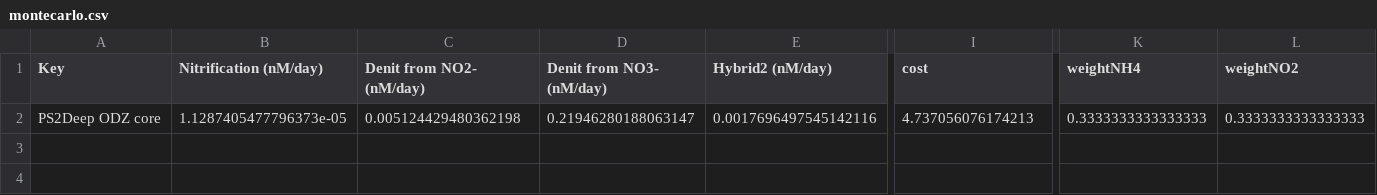
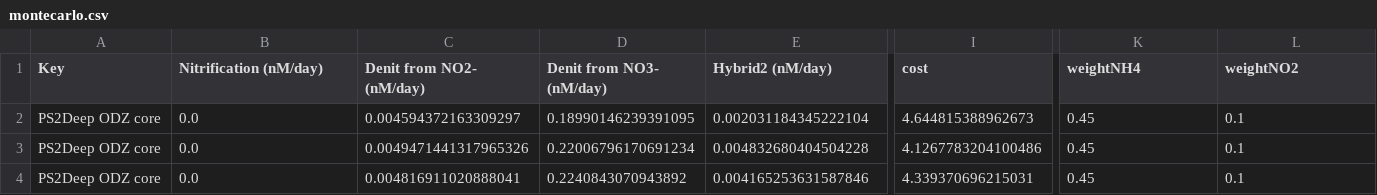
Before and after one commit to ckelly314/isotopomer-soup, a CSV file: scripts/Data/montecarlo.csv, drawn as a sheet; only a part is shown, gaps mark what is left out; rows hold the shown columns only; the diff covers the shown part only; the diff names each change by its address in the sheet, - before the commit and + after, or states it on an @@ line.

```diff
--- a/scripts/Data/montecarlo.csv
+++ b/scripts/Data/montecarlo.csv
-B2 (Nitrification (nM/day)): 1.1287405477796373e-05
+B2 (Nitrification (nM/day)): 0.0
-C2 (Denit from NO2- (nM/day)): 0.005124429480362198
+C2 (Denit from NO2- (nM/day)): 0.004594372163309297
-D2 (Denit from NO3- (nM/day)): 0.21946280188063147
+D2 (Denit from NO3- (nM/day)): 0.18990146239391095
-E2 (Hybrid2 (nM/day)): 0.0017696497545142116
+E2 (Hybrid2 (nM/day)): 0.002031184345222104
-I2 (cost): 4.737056076174213
+I2 (cost): 4.644815388962673
-K2 (weightNH4): 0.3333333333333333
+K2 (weightNH4): 0.45
-L2 (weightNO2): 0.3333333333333333
+L2 (weightNO2): 0.1
+row 3: PS2Deep ODZ core | 0.0 | 0.0049471441317965326 | 0.22006796170691234 | 0.004832680404504228 | 4.1267783204100486 | 0.45 | 0.1
+row 4: PS2Deep ODZ core | 0.0 | 0.004816911020888041 | 0.2240843070943892 | 0.004165253631587846 | 4.339370696215031 | 0.45 | 0.1
```
Also changed, not shown: 1 edited cell elsewhere in this file, scripts/Data/00_modelv5error.csv, 14 other files.
